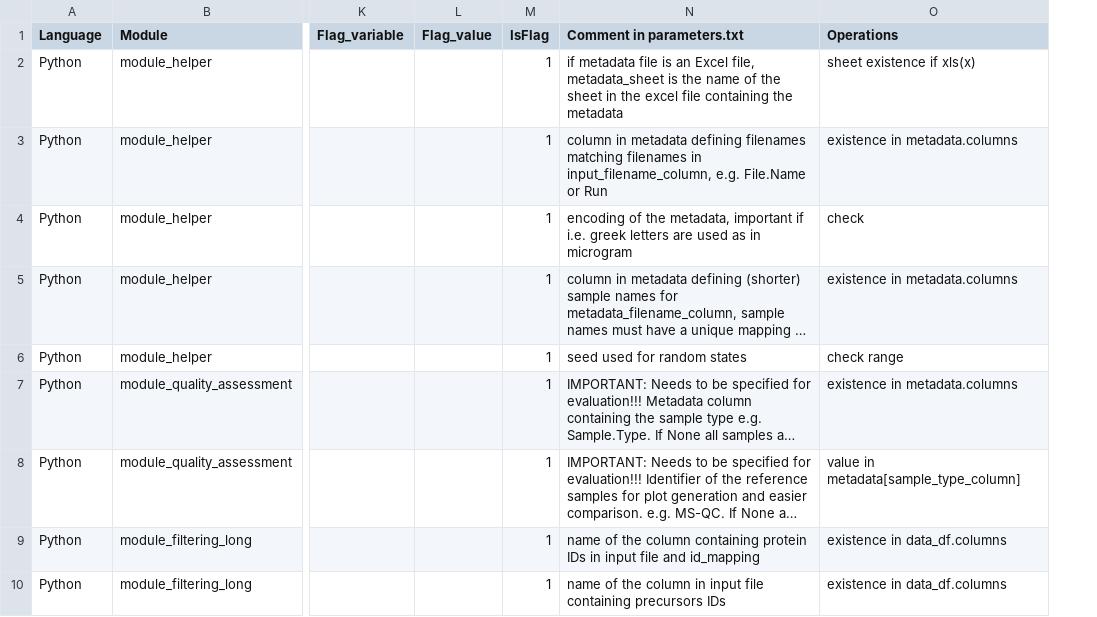
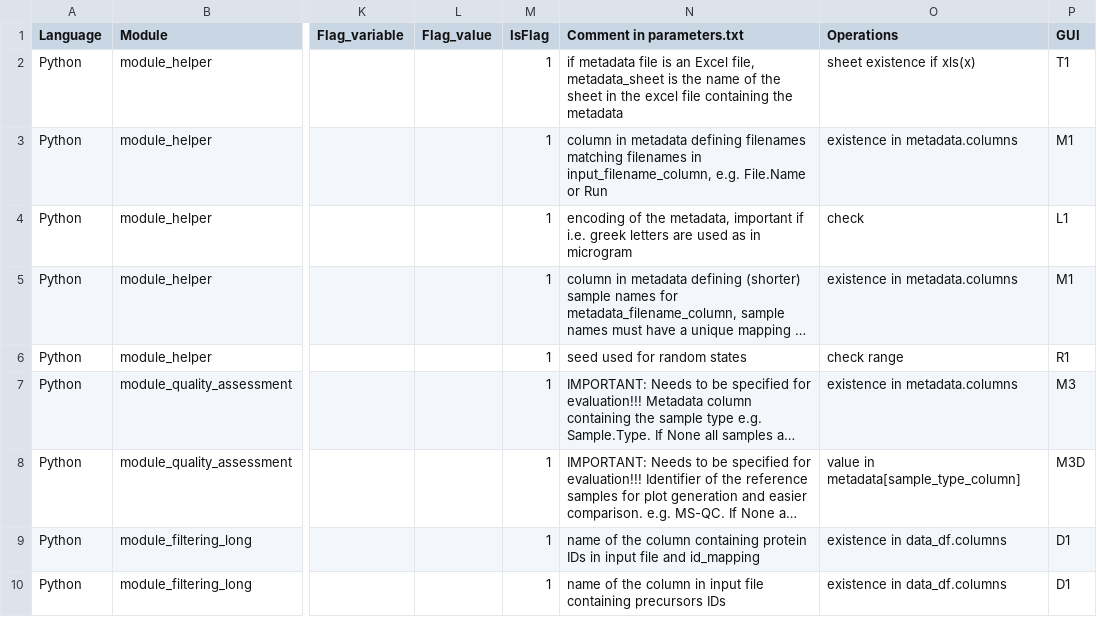
Before and after one commit to Ralser-lab/PrePAIReD, a TSV file: Initialization/Parameter_Overview.tsv, drawn as a sheet; only a part is shown, gaps mark what is left out; long unchanged cells end in …; the diff covers the shown part only; the diff names each change by its address in the sheet, - before the commit and + after, or states it on an @@ line.

```diff
--- a/Initialization/Parameter_Overview.tsv
+++ b/Initialization/Parameter_Overview.tsv
+column P (GUI), rows 2-10: T1 | M1 | L1 | M1 | R1 | M3 | M3D | D1 | D1
```
Also changed, not shown: 2 added rows and 15 edited cells elsewhere in this file, 3 other files.
